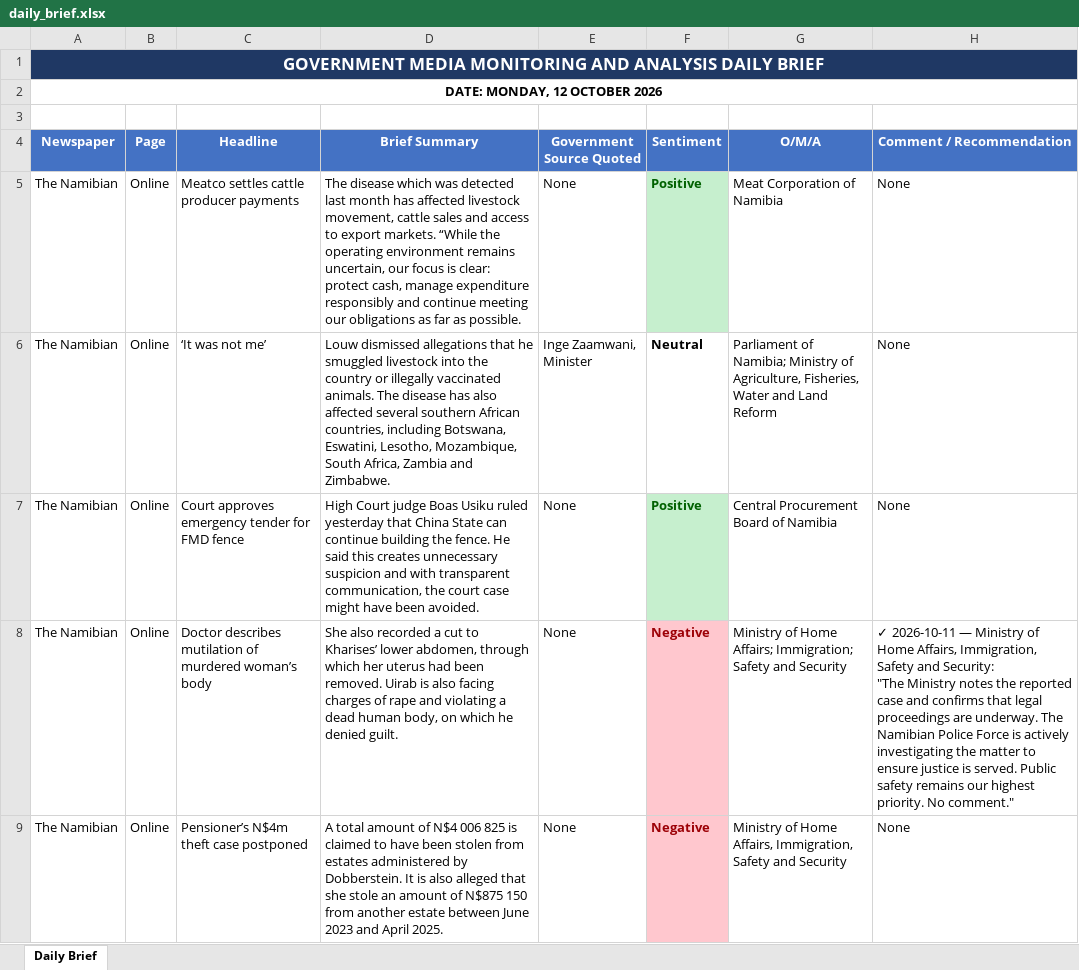
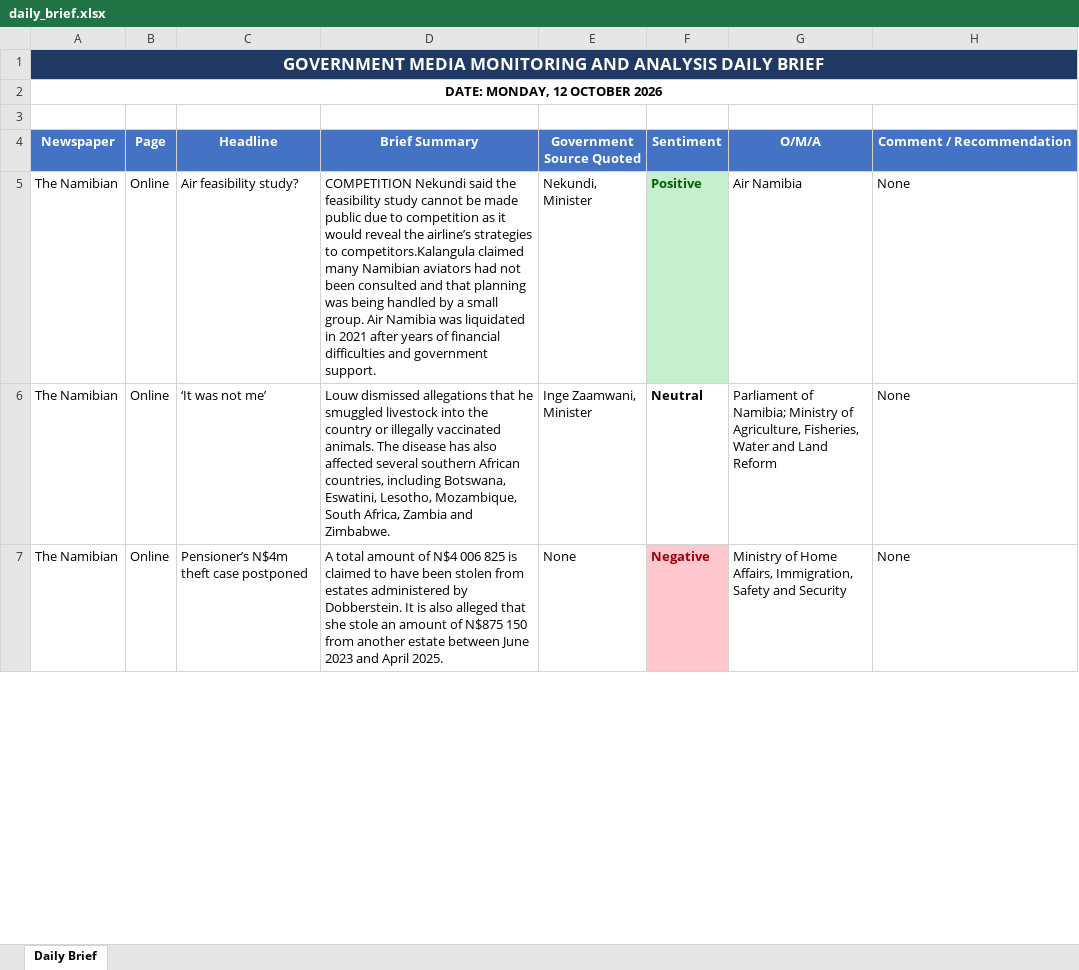
Before and after one commit to Prof-Gtn/GovPulse, an Excel workbook: data/processed/daily_brief.xlsx, sheet Daily Brief, drawn as a sheet; only a part is shown; values as stored, in another font and other column widths than the file's, no borders; removed rows and columns are numbered as before the commit, all else as after; ↵ is a line break in a cell; the diff covers the shown part only; the diff names each change by its address in the sheet, - before the commit and + after, or states it on an @@ line.

```diff
--- a/data/processed/daily_brief.xlsx (sheet Daily Brief)
+++ b/data/processed/daily_brief.xlsx (sheet Daily Brief)
-C5 (Headline): Meatco settles cattle producer payments
+C5 (Headline): Air feasibility study?
-D5 (Brief Summary): The disease which was detected last month has affected livestock movement, cattle sales and access to export markets. “While the operating environment remains uncertain, our focus is clear: protect cash, manage expenditure responsibly and continue meeting our obligations as far as possible.
+D5 (Brief Summary): COMPETITION Nekundi said the feasibility study cannot be made public due to competition as it would reveal the airline’s strategies to competitors.Kalangula claimed many Namibian aviators had not been consulted and that planning was being handled by a small group. Air Namibia was liquidated in 2021 after years of financial difficulties and government support.
-E5 (Government Source Quoted): None
+E5 (Government Source Quoted): Nekundi, Minister
-G5 (O/M/A): Meat Corporation of Namibia
+G5 (O/M/A): Air Namibia
-row 7: The Namibian | Online | Court approves emergency tender for FMD fence | High Court judge Boas Usiku ruled yesterday that China State can continue building the fence. He said this creates unnecessary suspicion and with transparent communication, the court case might have been avoided. | None | Positive | Central Procurement Board of Namibia | None
-row 8: The Namibian | Online | Doctor describes mutilation of murdered woman’s body | She also recorded a cut to Kharises’ lower abdomen, through which her uterus had been removed. Uirab is also facing charges of rape and violating a dead human body, on which he denied guilt. | None | Negative | Ministry of Home Affairs; Immigration; Safety and Security | ✓ 2026-10-11 — Ministry of Home Affairs, Immigration, Safety and Security: ↵ "The Ministry notes the reported case and confirms that legal proceedings are underway. The Namibian Police Force is actively investigating the matter to ensure justice is served. Public safety remains our highest priority. No comment."
```
Also changed, not shown: 2 added rows, 2 removed rows, 12 edited cells and cell formats elsewhere in this sheet, 10 other files.
